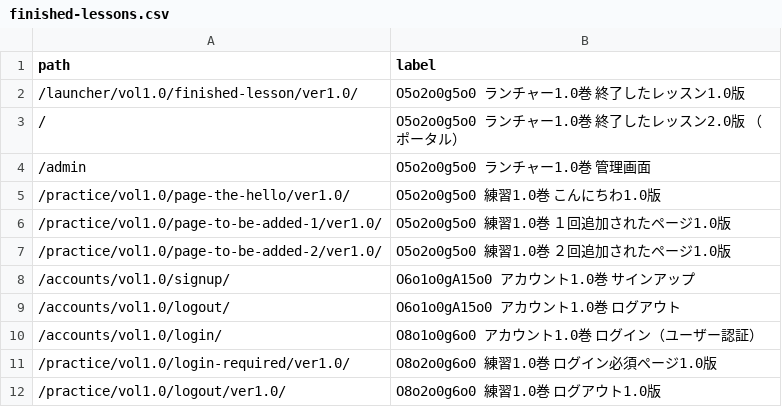
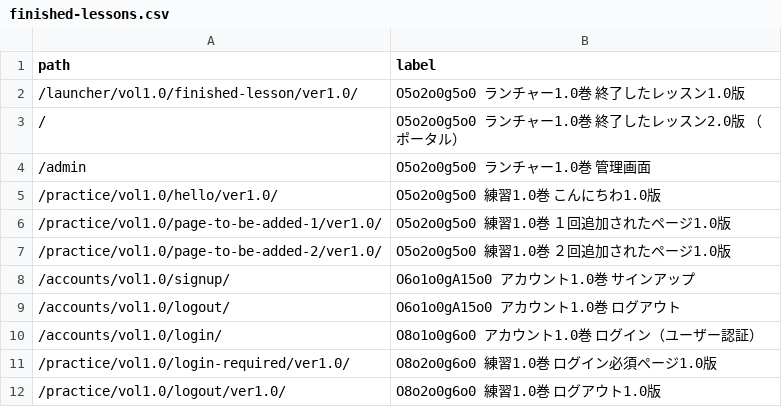
Before and after one commit to muzudho/django-practice2, a CSV file: src1/apps1/launcher_vol1o0/data/finished-lessons.csv, drawn as a sheet; only a part is shown.

```diff
--- a/src1/apps1/launcher_vol1o0/data/finished-lessons.csv
+++ b/src1/apps1/launcher_vol1o0/data/finished-lessons.csv
@@ -4,3 +4,3 @@ path,label
 /admin,O5o2o0g5o0 ランチャー1.0巻 管理画面
-/practice/vol1.0/page-the-hello/ver1.0/,O5o2o0g5o0 練習1.0巻 こんにちわ1.0版
+/practice/vol1.0/hello/ver1.0/,O5o2o0g5o0 練習1.0巻 こんにちわ1.0版
 /practice/vol1.0/page-to-be-added-1/ver1.0/,O5o2o0g5o0 練習1.0巻 １回追加されたページ1.0版
```
Also changed, not shown: 9 other files.
